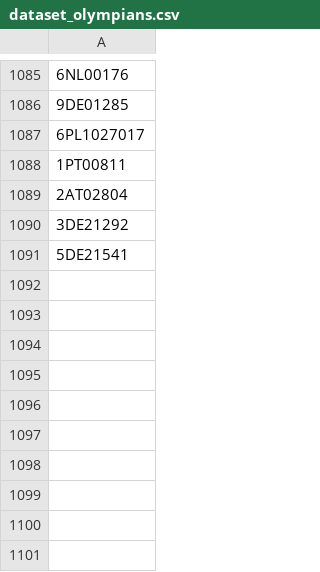
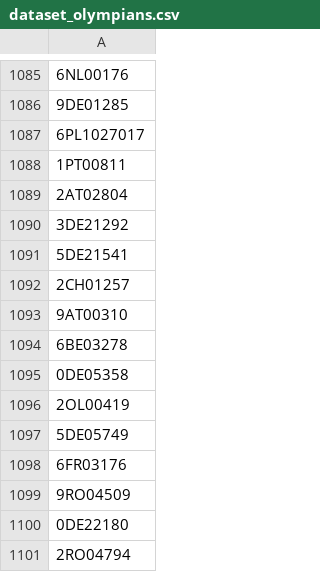
Before and after one commit to valdal14/olympy, a CSV file: dataset_olympians.csv, drawn as a sheet; only a part is shown, gaps mark what is left out; the diff names each change by its address in the sheet, - before the commit and + after, or states it on an @@ line.

Commit message:
Automated CSV data append at 2026-03-24T13:30:00+00:00

```diff
--- a/dataset_olympians.csv
+++ b/dataset_olympians.csv
+row 1092: 2CH01257
+row 1093: 9AT00310
+row 1094: 6BE03278
+row 1095: 0DE05358
+row 1096: 2OL00419
+row 1097: 5DE05749
+row 1098: 6FR03176
+row 1099: 9RO04509
+row 1100: 0DE22180
+row 1101: 2RO04794
```
